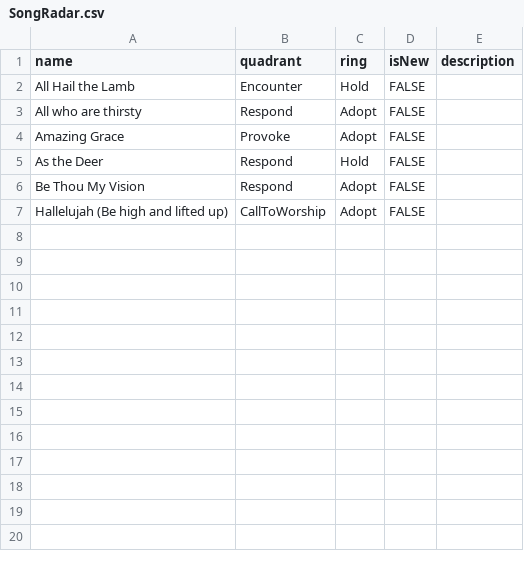
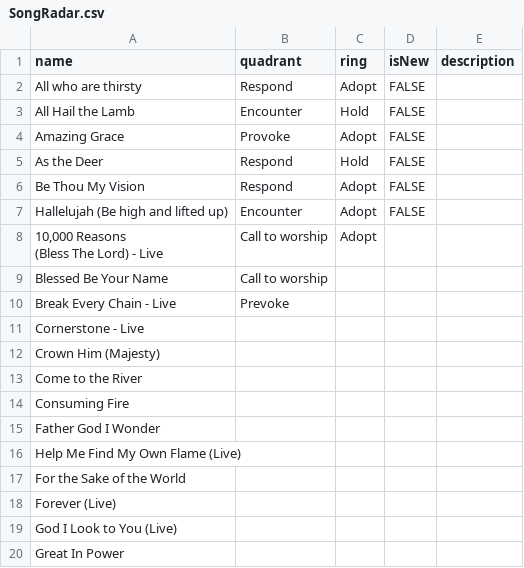
Before and after one commit to Alasdair-Munday/StMatts-SongRadar, a CSV file: SongRadar.csv, drawn as a sheet; only a part is shown; the diff covers the shown part only.

Commit message:
experiments

```diff
--- a/SongRadar.csv
+++ b/SongRadar.csv
@@ -1,4 +1,4 @@
 name,quadrant,ring,isNew,description
+All who are thirsty,Respond,Adopt,FALSE,
 All Hail the Lamb,Encounter,Hold,FALSE,
-All who are thirsty,Respond,Adopt,FALSE,
 Amazing Grace,Provoke,Adopt,FALSE,
@@ -6,2 +6,16 @@ As the Deer,Respond,Hold,FALSE,
 Be Thou My Vision,Respond,Adopt,FALSE,
-Hallelujah (Be high and lifted up),CallToWorship,Adopt,FALSE,
+Hallelujah (Be high and lifted up),Encounter,Adopt,FALSE,
+"10,000 Reasons
+  (Bless The Lord) - Live",Call to worship,Adopt,,""
+Blessed Be Your Name,Call to worship,"","",""
+Break Every Chain - Live,Prevoke,"","",""
+Cornerstone - Live,"","","",""
+Crown Him (Majesty),"","","",""
+Come to the River,"","","",""
+Consuming Fire,"","","",""
+Father God I Wonder,"","","",""
+Help Me Find My Own Flame (Live),"","","",""
+For the Sake of the World,"","","",""
+Forever (Live),"","","",""
+God I Look to You (Live),"","","",""
+Great In Power,"","","",""
```
Also changed, not shown: 71 added rows elsewhere in this file.
